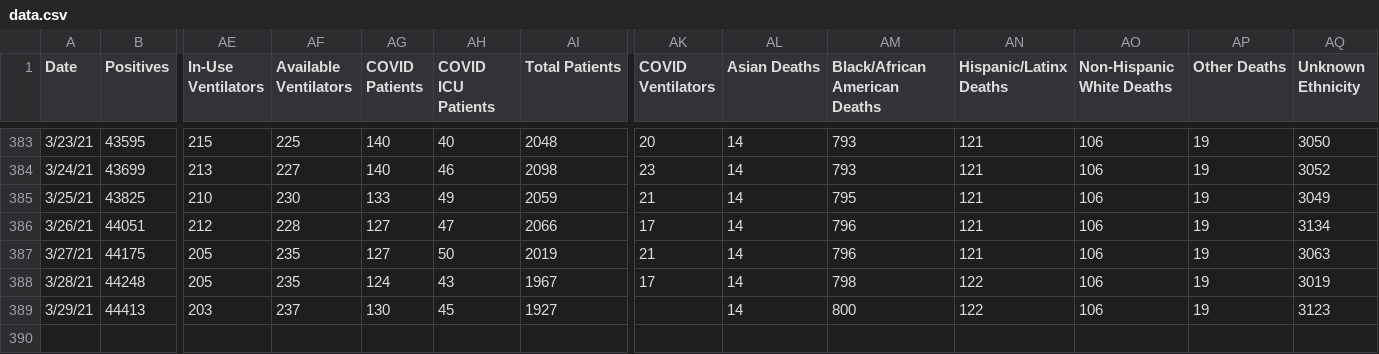
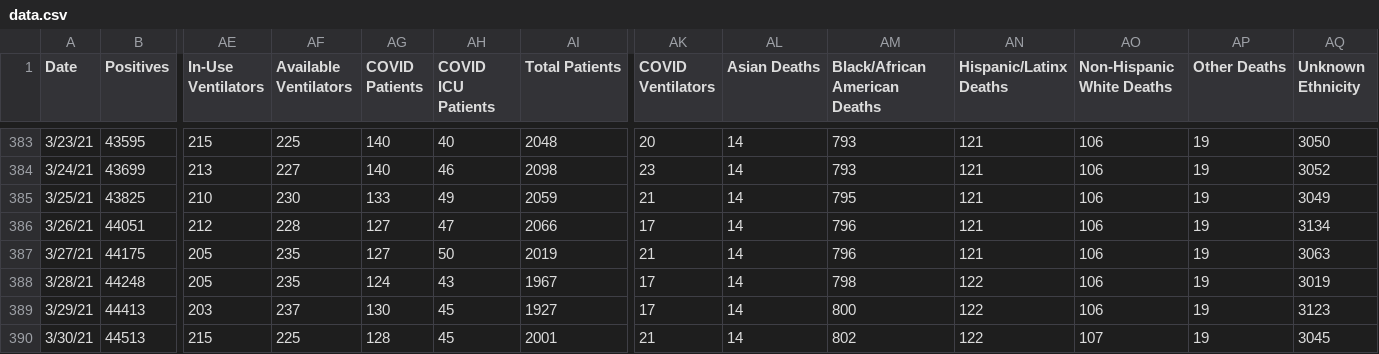
Before and after one commit to rstahlin/DC-COVID.github.io, a CSV file: data.csv, drawn as a sheet; only a part is shown, gaps mark what is left out; rows hold the shown columns only; the diff names each change by its address in the sheet, - before the commit and + after, or states it on an @@ line.

Commit message:
new data 20210330

```diff
--- a/data.csv
+++ b/data.csv
-AK389 (COVID Ventilators): (empty)
+AK389 (COVID Ventilators): 17
+row 390: 3/30/21 | 44513 | 215 | 225 | 128 | 45 | 2001 | 21 | 14 | 802 | 122 | 107 | 19 | 3045
```
Also changed, not shown: school_cases.csv, 54 other files.
